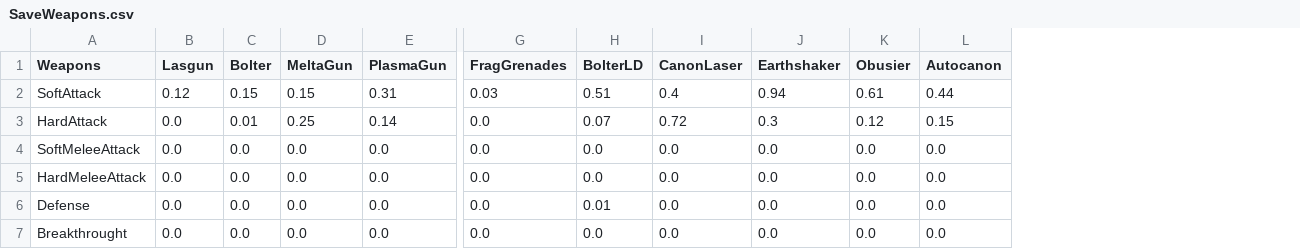
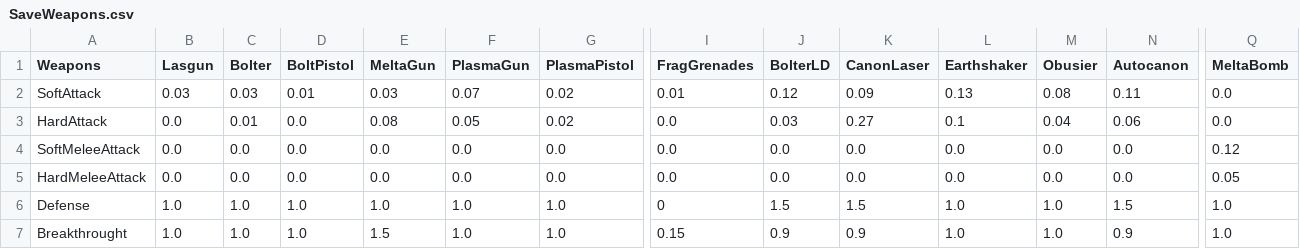
Before and after one commit to Florian-DELRIEU/HOI4_Calculator, a CSV file: CSVs/SaveWeapons.csv, drawn as a sheet; only a part is shown, gaps mark what is left out; addresses are those after the commit; the diff covers the shown part only; the diff names each change by its address in the sheet, - before the commit and + after, or states it on an @@ line.

```diff
--- a/CSVs/SaveWeapons.csv
+++ b/CSVs/SaveWeapons.csv
+column D (BoltPistol), rows 2-7: 0.01 | 0.0 | 0.0 | 0.0 | 1.0 | 1.0
+column G (PlasmaPistol), rows 2-7: 0.02 | 0.02 | 0.0 | 0.0 | 1.0 | 1.0
+column Q (MeltaBomb), rows 2-7: 0.0 | 0.0 | 0.12 | 0.05 | 1.0 | 1.0
-B2 (Lasgun): 0.12
+B2 (Lasgun): 0.03
-C2 (Bolter): 0.15
+C2 (Bolter): 0.03
-E2 (MeltaGun): 0.15
+E2 (MeltaGun): 0.03
-F2 (PlasmaGun): 0.31
+F2 (PlasmaGun): 0.07
-I2 (FragGrenades): 0.03
+I2 (FragGrenades): 0.01
-J2 (BolterLD): 0.51
+J2 (BolterLD): 0.12
-K2 (CanonLaser): 0.4
+K2 (CanonLaser): 0.09
-L2 (Earthshaker): 0.94
+L2 (Earthshaker): 0.13
-M2 (Obusier): 0.61
+M2 (Obusier): 0.08
-N2 (Autocanon): 0.44
+N2 (Autocanon): 0.11
-E3 (MeltaGun): 0.25
+E3 (MeltaGun): 0.08
-F3 (PlasmaGun): 0.14
+F3 (PlasmaGun): 0.05
-J3 (BolterLD): 0.07
+J3 (BolterLD): 0.03
-K3 (CanonLaser): 0.72
+K3 (CanonLaser): 0.27
-L3 (Earthshaker): 0.3
+L3 (Earthshaker): 0.1
-M3 (Obusier): 0.12
+M3 (Obusier): 0.04
-N3 (Autocanon): 0.15
+N3 (Autocanon): 0.06
-B6:B7 (Lasgun): 0.0
+B6:B7 (Lasgun): 1.0
-C6:C7 (Bolter): 0.0
+C6:C7 (Bolter): 1.0
-E6 (MeltaGun): 0.0
+E6 (MeltaGun): 1.0
-F6:F7 (PlasmaGun): 0.0
+F6:F7 (PlasmaGun): 1.0
-I6 (FragGrenades): 0.0
+I6 (FragGrenades): 0
-J6 (BolterLD): 0.01
+J6 (BolterLD): 1.5
-K6 (CanonLaser): 0.0
+K6 (CanonLaser): 1.5
-L6:L7 (Earthshaker): 0.0
+L6:L7 (Earthshaker): 1.0
-M6:M7 (Obusier): 0.0
+M6:M7 (Obusier): 1.0
-N6 (Autocanon): 0.0
+N6 (Autocanon): 1.5
-E7 (MeltaGun): 0.0
+E7 (MeltaGun): 1.5
-I7 (FragGrenades): 0.0
+I7 (FragGrenades): 0.15
-J7 (BolterLD): 0.0
+J7 (BolterLD): 0.9
-K7 (CanonLaser): 0.0
+K7 (CanonLaser): 0.9
-N7 (Autocanon): 0.0
+N7 (Autocanon): 0.9
```
Also changed, not shown: 7 edited cells elsewhere in this file, CSVs/SaveCompanies.csv, CSVs/SaveUnit.csv, 24 other files.
